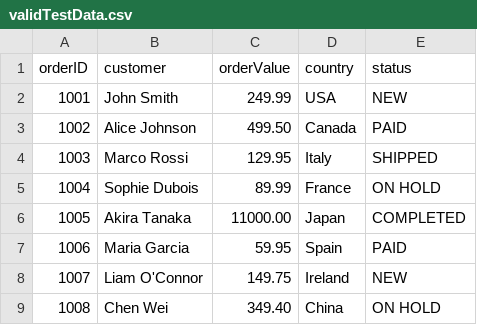
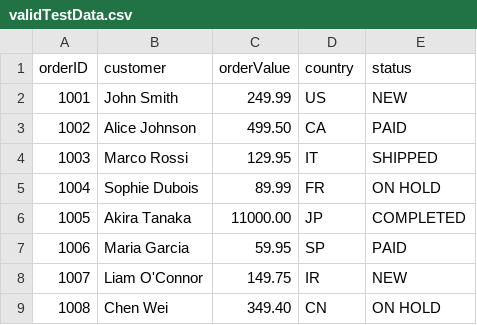
Before and after one commit to yannic-toulouse/business-data-processor-java, a CSV file: data-processor/src/main/resources/validTestData.csv, drawn as a sheet.

Commit message:
Added EU export flag check. Added isValidCountry() to check validity of country codes

```diff
--- a/data-processor/src/main/resources/validTestData.csv
+++ b/data-processor/src/main/resources/validTestData.csv
@@ -1,9 +1,9 @@
 orderID,customer,orderValue,country,status
-1001,John Smith,249.99,USA,NEW
-1002,Alice Johnson,499.50,Canada,PAID
-1003,Marco Rossi,129.95,Italy,SHIPPED
-1004,Sophie Dubois,89.99,France,ON HOLD
-1005,Akira Tanaka,11000.00,Japan,COMPLETED
-1006,Maria Garcia,59.95,Spain,PAID
-1007,Liam O'Connor,149.75,Ireland,NEW
-1008,Chen Wei,349.40,China,ON HOLD
+1001,John Smith,249.99,US,NEW
+1002,Alice Johnson,499.50,CA,PAID
+1003,Marco Rossi,129.95,IT,SHIPPED
+1004,Sophie Dubois,89.99,FR,ON HOLD
+1005,Akira Tanaka,11000.00,JP,COMPLETED
+1006,Maria Garcia,59.95,SP,PAID
+1007,Liam O'Connor,149.75,IR,NEW
+1008,Chen Wei,349.40,CN,ON HOLD
```
Also changed, not shown: data-processor/target/classes/validTestData.csv, 9 other files.
